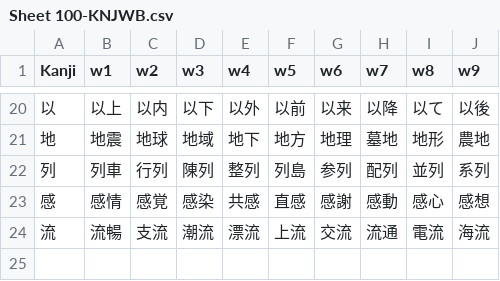
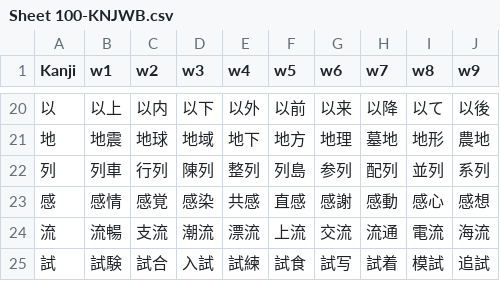
Before and after one commit to rexesian/nihongo, a CSV file: docs/rdata/Sheet 100-KNJWB.csv, drawn as a sheet; only a part is shown, gaps mark what is left out; the diff names each change by its address in the sheet, - before the commit and + after, or states it on an @@ line.

```diff
--- a/docs/rdata/Sheet 100-KNJWB.csv
+++ b/docs/rdata/Sheet 100-KNJWB.csv
+row 25: 試 | 試験 | 試合 | 入試 | 試練 | 試食 | 試写 | 試着 | 模試 | 追試
```
Also changed, not shown: docs/rdata/Sheet 49-VCBT1.csv, docs/rdata/Sheet 97-RNDMWV.csv, 9 other files.
